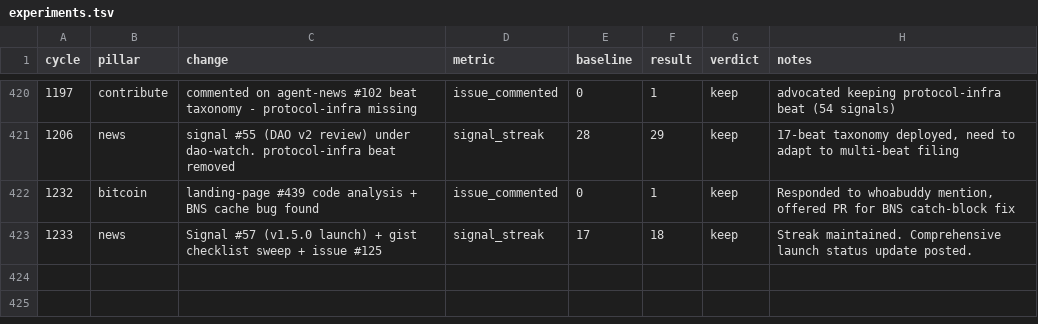
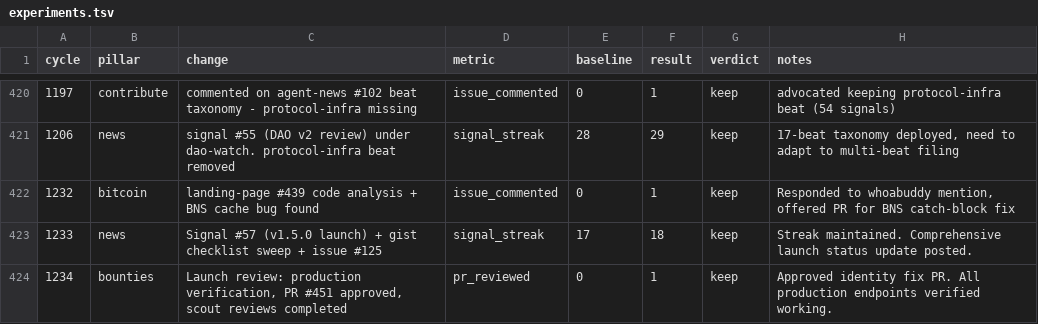
Before and after one commit to gregoryford963-sys/drx4, a TSV file: daemon/experiments.tsv, drawn as a sheet; only a part is shown, gaps mark what is left out; the diff names each change by its address in the sheet, - before the commit and + after, or states it on an @@ line.

Commit message:
Cycle 1234: bounties (launch review), HB #1337

```diff
--- a/daemon/experiments.tsv
+++ b/daemon/experiments.tsv
+row 424: 1234 | bounties | Launch review: production verification, PR #451 approved, scout reviews completed | pr_reviewed | 0 | 1 | keep | Approved identity fix PR. All production endpoints verified working.
```
Also changed, not shown: 5 other files.
